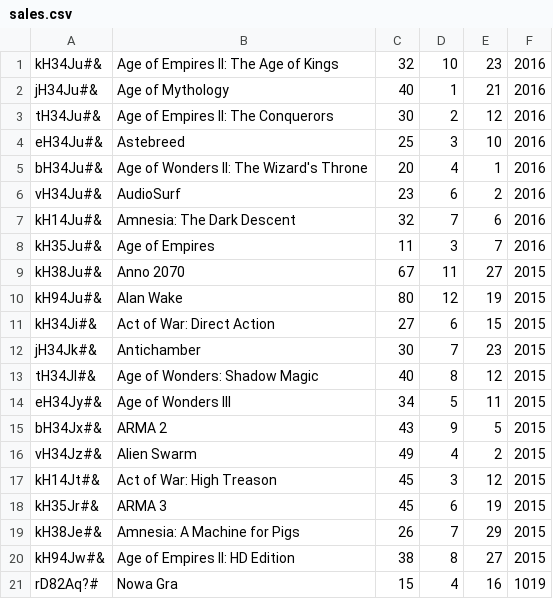
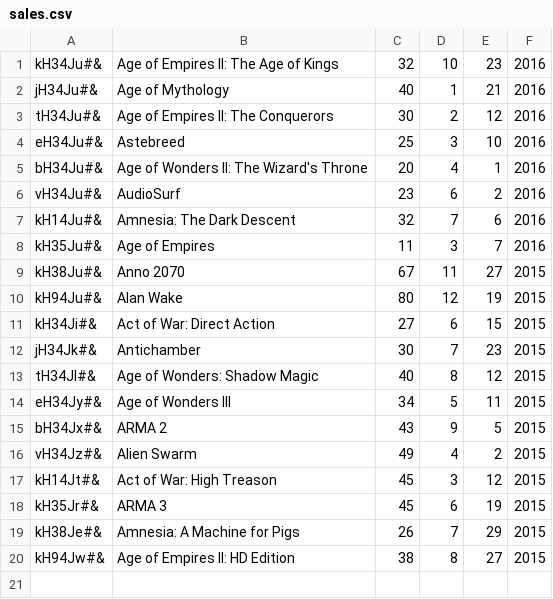
Before and after one commit to CodecoolKRK20173/erp-mvc-michal-hubert-darek, a CSV file: model/sales/sales.csv, drawn as a sheet.

```diff
--- a/model/sales/sales.csv
+++ b/model/sales/sales.csv
@@ -20,2 +20 @@ kH38Je#&;Amnesia: A Machine for Pigs;26;7;29;2015
 kH94Jw#&;Age of Empires II: HD Edition;38;8;27;2015
-rD82Aq?#;Nowa Gra;15;4;16;1019
```
Also changed, not shown: 7 other files.
